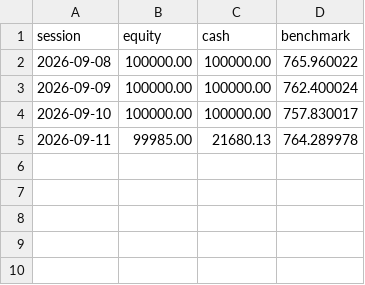
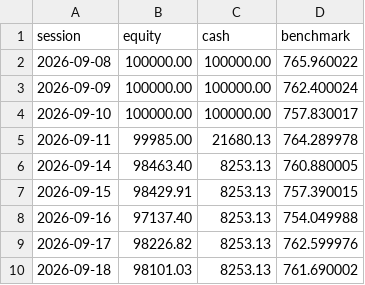
Before and after one commit to armaanarya/investlab, a CSV file: ledger/deca/equity.csv, drawn as a sheet; the diff names each change by its address in the sheet, - before the commit and + after, or states it on an @@ line.

Commit message:
ledger: record 300 IBIT buy and interest

```diff
--- a/ledger/deca/equity.csv
+++ b/ledger/deca/equity.csv
+row 6: 2026-09-14 | 98463.40 | 8253.13 | 760.880005
+row 7: 2026-09-15 | 98429.91 | 8253.13 | 757.390015
+row 8: 2026-09-16 | 97137.40 | 8253.13 | 754.049988
+row 9: 2026-09-17 | 98226.82 | 8253.13 | 762.599976
+row 10: 2026-09-18 | 98101.03 | 8253.13 | 761.690002
```
Also changed, not shown: ledger/deca/trades.csv, 4 other files.
